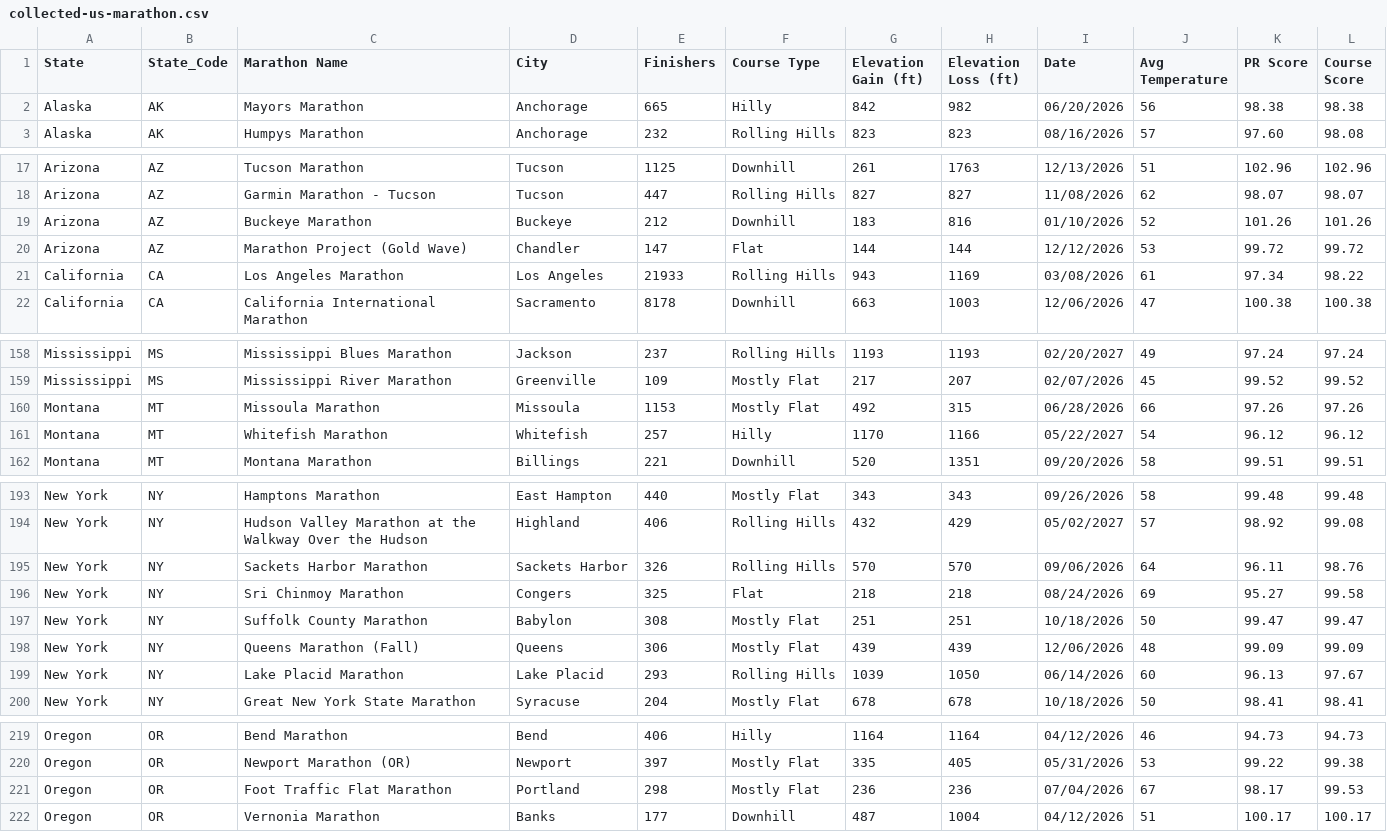
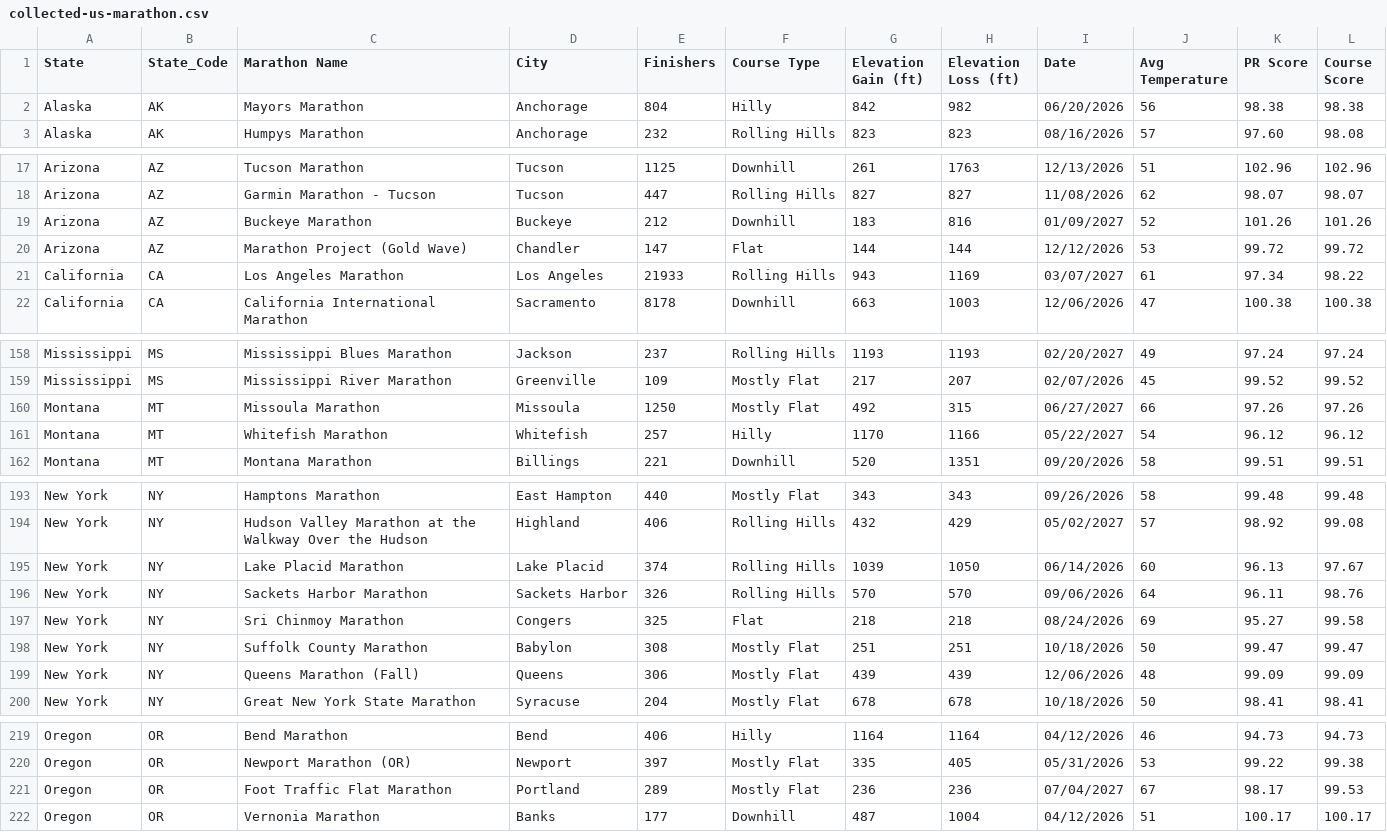
Before and after one commit to runwell/data-only, a CSV file: data/collected-us-marathon.csv, drawn as a sheet; only a part is shown, gaps mark what is left out; the diff covers the shown part only.

```diff
--- a/data/collected-us-marathon.csv
+++ b/data/collected-us-marathon.csv
@@ -1,3 +1,3 @@
 State,State_Code,Marathon Name,City,Finishers,Course Type,Elevation Gain (ft),Elevation Loss (ft),Date,Avg Temperature,PR Score,Course Score
-Alaska,AK,Mayors Marathon,Anchorage,665,Hilly,842,982,06/20/2026,56,98.38,98.38
+Alaska,AK,Mayors Marathon,Anchorage,804,Hilly,842,982,06/20/2026,56,98.38,98.38
 Alaska,AK,Humpys Marathon,Anchorage,232,Rolling Hills,823,823,08/16/2026,57,97.60,98.08
@@ -18,5 +18,5 @@ Arizona,AZ,Tucson Marathon,Tucson,1125,Downhill,261,1763,12/13/2026,51,102.96,10
 Arizona,AZ,Garmin Marathon - Tucson,Tucson,447,Rolling Hills,827,827,11/08/2026,62,98.07,98.07
-Arizona,AZ,Buckeye Marathon,Buckeye,212,Downhill,183,816,01/10/2026,52,101.26,101.26
+Arizona,AZ,Buckeye Marathon,Buckeye,212,Downhill,183,816,01/09/2027,52,101.26,101.26
 Arizona,AZ,Marathon Project (Gold Wave),Chandler,147,Flat,144,144,12/12/2026,53,99.72,99.72
-California,CA,Los Angeles Marathon,Los Angeles,21933,Rolling Hills,943,1169,03/08/2026,61,97.34,98.22
+California,CA,Los Angeles Marathon,Los Angeles,21933,Rolling Hills,943,1169,03/07/2027,61,97.34,98.22
 California,CA,California International Marathon,Sacramento,8178,Downhill,663,1003,12/06/2026,47,100.38,100.38
@@ -159,3 +159,3 @@ Mississippi,MS,Mississippi Blues Marathon,Jackson,237,Rolling Hills,1193,1193,02
 Mississippi,MS,Mississippi River Marathon,Greenville,109,Mostly Flat,217,207,02/07/2026,45,99.52,99.52
-Montana,MT,Missoula Marathon,Missoula,1153,Mostly Flat,492,315,06/28/2026,66,97.26,97.26
+Montana,MT,Missoula Marathon,Missoula,1250,Mostly Flat,492,315,06/27/2027,66,97.26,97.26
 Montana,MT,Whitefish Marathon,Whitefish,257,Hilly,1170,1166,05/22/2027,54,96.12,96.12
@@ -194,2 +194,3 @@ New York,NY,Hamptons Marathon,East Hampton,440,Mostly Flat,343,343,09/26/2026,58
 New York,NY,Hudson Valley Marathon at the Walkway Over the Hudson,Highland,406,Rolling Hills,432,429,05/02/2027,57,98.92,99.08
+New York,NY,Lake Placid Marathon,Lake Placid,374,Rolling Hills,1039,1050,06/14/2026,60,96.13,97.67
 New York,NY,Sackets Harbor Marathon,Sackets Harbor,326,Rolling Hills,570,570,09/06/2026,64,96.11,98.76
@@ -198,3 +199,2 @@ New York,NY,Suffolk County Marathon,Babylon,308,Mostly Flat,251,251,10/18/2026,5
 New York,NY,Queens Marathon (Fall),Queens,306,Mostly Flat,439,439,12/06/2026,48,99.09,99.09
-New York,NY,Lake Placid Marathon,Lake Placid,293,Rolling Hills,1039,1050,06/14/2026,60,96.13,97.67
 New York,NY,Great New York State Marathon,Syracuse,204,Mostly Flat,678,678,10/18/2026,50,98.41,98.41
@@ -220,3 +220,3 @@ Oregon,OR,Bend Marathon,Bend,406,Hilly,1164,1164,04/12/2026,46,94.73,94.73
 Oregon,OR,Newport Marathon (OR),Newport,397,Mostly Flat,335,405,05/31/2026,53,99.22,99.38
-Oregon,OR,Foot Traffic Flat Marathon,Portland,298,Mostly Flat,236,236,07/04/2026,67,98.17,99.53
+Oregon,OR,Foot Traffic Flat Marathon,Portland,289,Mostly Flat,236,236,07/04/2027,67,98.17,99.53
 Oregon,OR,Vernonia Marathon,Banks,177,Downhill,487,1004,04/12/2026,51,100.17,100.17
```
Also changed, not shown: 7 edited cells elsewhere in this file.
